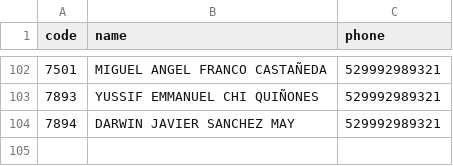
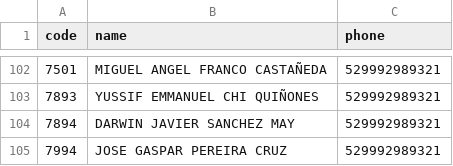
Before and after one commit to Mac-U/supermac-DB, a CSV file: users.csv, drawn as a sheet; only a part is shown, gaps mark what is left out; the diff names each change by its address in the sheet, - before the commit and + after, or states it on an @@ line.

```diff
--- a/users.csv
+++ b/users.csv
+row 105: 7994 | JOSE GASPAR PEREIRA CRUZ | 529992989321
```
Also changed, not shown: productos.csv.
